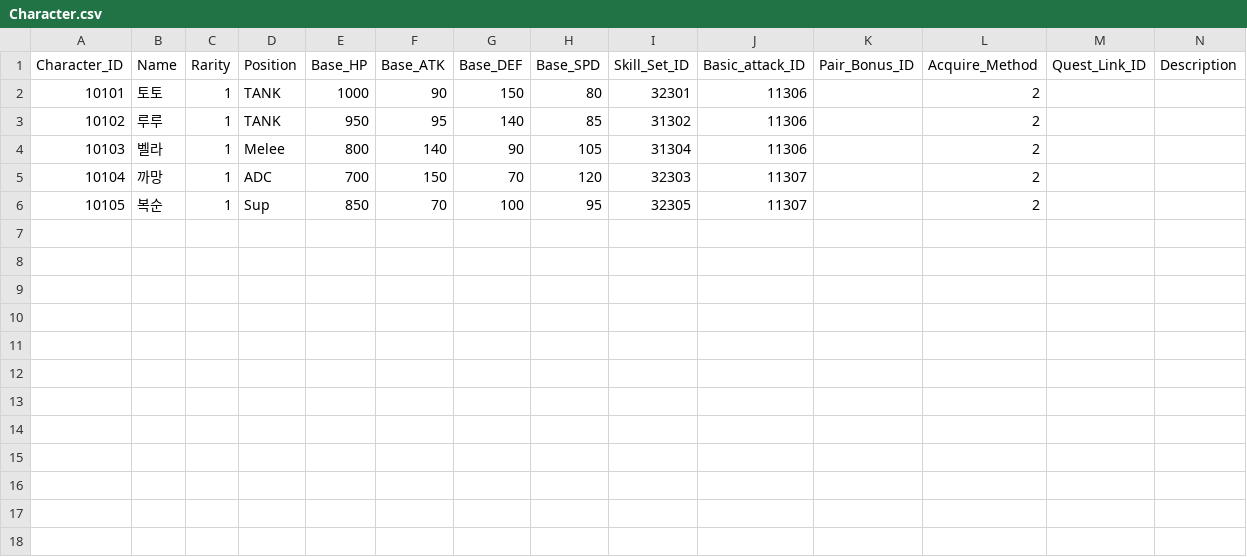
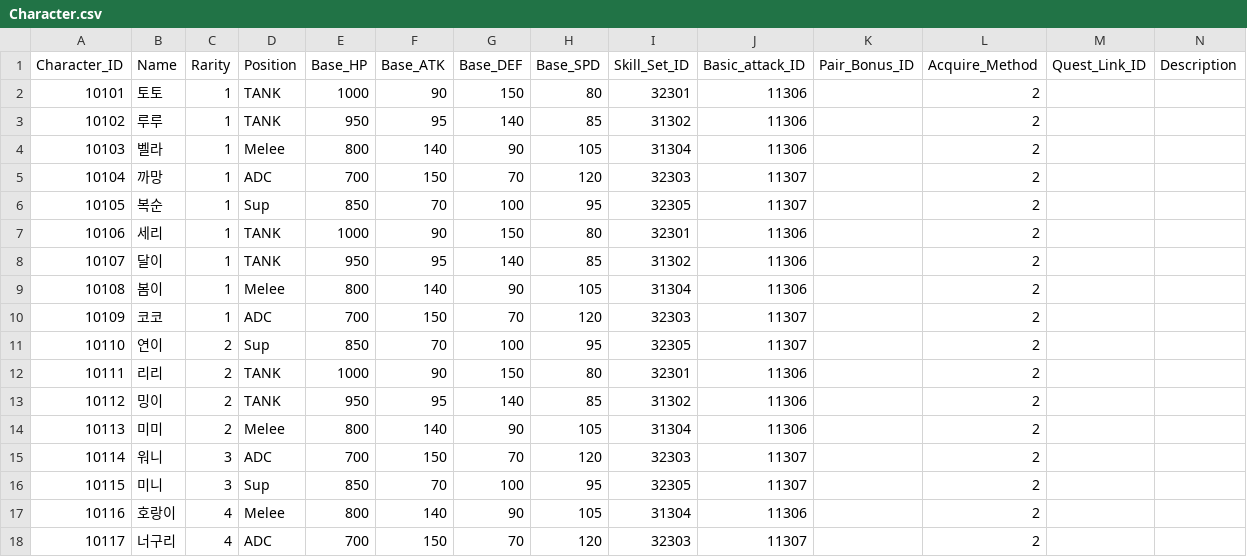
Before and after one commit to jangcheolhee/CatHeros, a CSV file: Assets/Resources/DataTables/Character.csv, drawn as a sheet; the diff names each change by its address in the sheet, - before the commit and + after, or states it on an @@ line.

```diff
--- a/Assets/Resources/DataTables/Character.csv
+++ b/Assets/Resources/DataTables/Character.csv
+row 7: 10106 | 세리 | 1 | TANK | 1000 | 90 | 150 | 80 | 32301 | 11306 |  | 2
+row 8: 10107 | 달이 | 1 | TANK | 950 | 95 | 140 | 85 | 31302 | 11306 |  | 2
+row 9: 10108 | 봄이 | 1 | Melee | 800 | 140 | 90 | 105 | 31304 | 11306 |  | 2
+row 10: 10109 | 코코 | 1 | ADC | 700 | 150 | 70 | 120 | 32303 | 11307 |  | 2
+row 11: 10110 | 연이 | 2 | Sup | 850 | 70 | 100 | 95 | 32305 | 11307 |  | 2
+row 12: 10111 | 리리 | 2 | TANK | 1000 | 90 | 150 | 80 | 32301 | 11306 |  | 2
+row 13: 10112 | 밍이 | 2 | TANK | 950 | 95 | 140 | 85 | 31302 | 11306 |  | 2
+row 14: 10113 | 미미 | 2 | Melee | 800 | 140 | 90 | 105 | 31304 | 11306 |  | 2
+row 15: 10114 | 워니 | 3 | ADC | 700 | 150 | 70 | 120 | 32303 | 11307 |  | 2
+row 16: 10115 | 미니 | 3 | Sup | 850 | 70 | 100 | 95 | 32305 | 11307 |  | 2
+row 17: 10116 | 호랑이 | 4 | Melee | 800 | 140 | 90 | 105 | 31304 | 11306 |  | 2
+row 18: 10117 | 너구리 | 4 | ADC | 700 | 150 | 70 | 120 | 32303 | 11307 |  | 2
```
Also changed, not shown: 5 other files.
